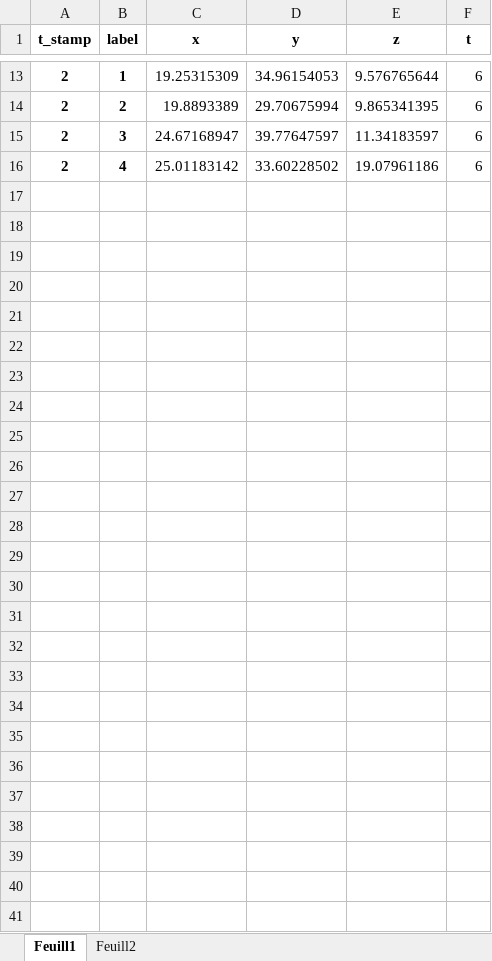
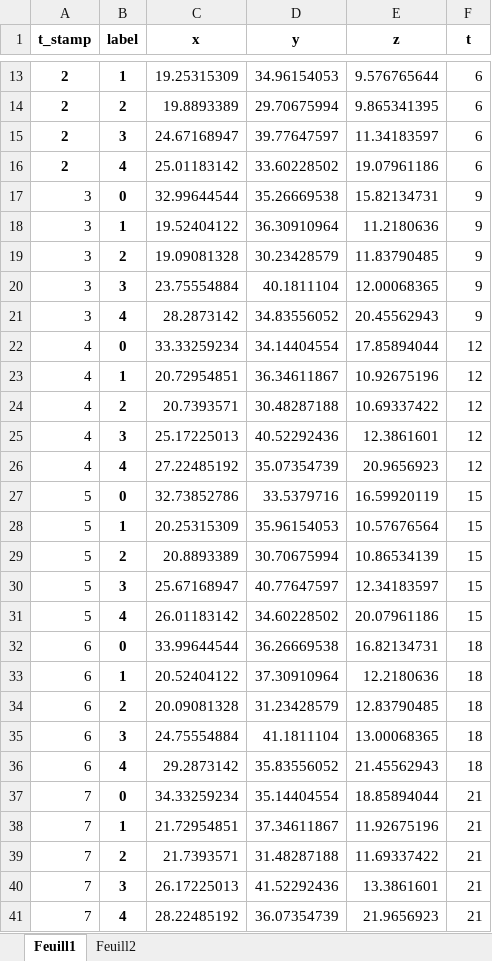
Before and after one commit to glyg/cell-tracker, an Excel workbook: cell_tracker/data/excel_trajs_example.xlsx, sheet Feuill1, drawn as a sheet; only a part is shown, gaps mark what is left out; values as stored, in another font and other column widths than the file's, no borders; the diff names each change by its address in the sheet, - before the commit and + after, or states it on an @@ line.

```diff
--- a/cell_tracker/data/excel_trajs_example.xlsx (sheet Feuill1)
+++ b/cell_tracker/data/excel_trajs_example.xlsx (sheet Feuill1)
+row 17: 3 | 0 | 32.99644544 | 35.26669538 | 15.82134731 | 9
+row 18: 3 | 1 | 19.52404122 | 36.30910964 | 11.2180636 | 9
+row 19: 3 | 2 | 19.09081328 | 30.23428579 | 11.83790485 | 9
+row 20: 3 | 3 | 23.75554884 | 40.1811104 | 12.00068365 | 9
+row 21: 3 | 4 | 28.2873142 | 34.83556052 | 20.45562943 | 9
+row 22: 4 | 0 | 33.33259234 | 34.14404554 | 17.85894044 | 12
+row 23: 4 | 1 | 20.72954851 | 36.34611867 | 10.92675196 | 12
+row 24: 4 | 2 | 20.7393571 | 30.48287188 | 10.69337422 | 12
+row 25: 4 | 3 | 25.17225013 | 40.52292436 | 12.3861601 | 12
+row 26: 4 | 4 | 27.22485192 | 35.07354739 | 20.9656923 | 12
+row 27: 5 | 0 | 32.73852786 | 33.5379716 | 16.59920119 | 15
+row 28: 5 | 1 | 20.25315309 | 35.96154053 | 10.57676564 | 15
+row 29: 5 | 2 | 20.8893389 | 30.70675994 | 10.86534139 | 15
+row 30: 5 | 3 | 25.67168947 | 40.77647597 | 12.34183597 | 15
+row 31: 5 | 4 | 26.01183142 | 34.60228502 | 20.07961186 | 15
+row 32: 6 | 0 | 33.99644544 | 36.26669538 | 16.82134731 | 18
+row 33: 6 | 1 | 20.52404122 | 37.30910964 | 12.2180636 | 18
+row 34: 6 | 2 | 20.09081328 | 31.23428579 | 12.83790485 | 18
+row 35: 6 | 3 | 24.75554884 | 41.1811104 | 13.00068365 | 18
+row 36: 6 | 4 | 29.2873142 | 35.83556052 | 21.45562943 | 18
+row 37: 7 | 0 | 34.33259234 | 35.14404554 | 18.85894044 | 21
+row 38: 7 | 1 | 21.72954851 | 37.34611867 | 11.92675196 | 21
+row 39: 7 | 2 | 21.7393571 | 31.48287188 | 11.69337422 | 21
+row 40: 7 | 3 | 26.17225013 | 41.52292436 | 13.3861601 | 21
+row 41: 7 | 4 | 28.22485192 | 36.07354739 | 21.9656923 | 21
```
Also changed, not shown: sheet Feuill2, 4 other files.
